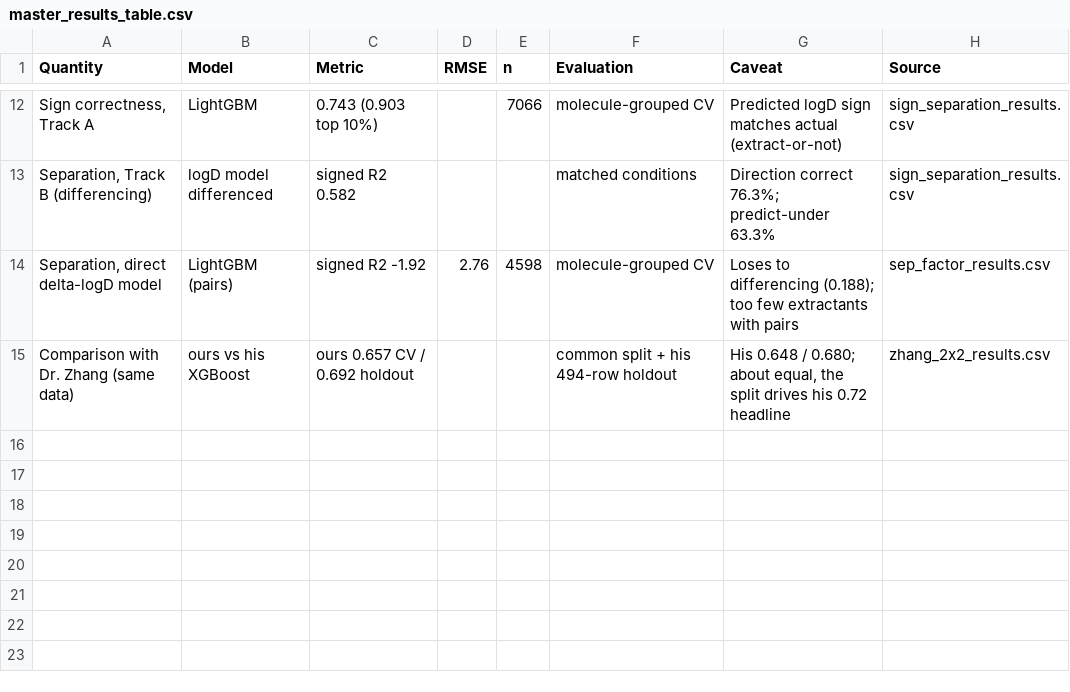
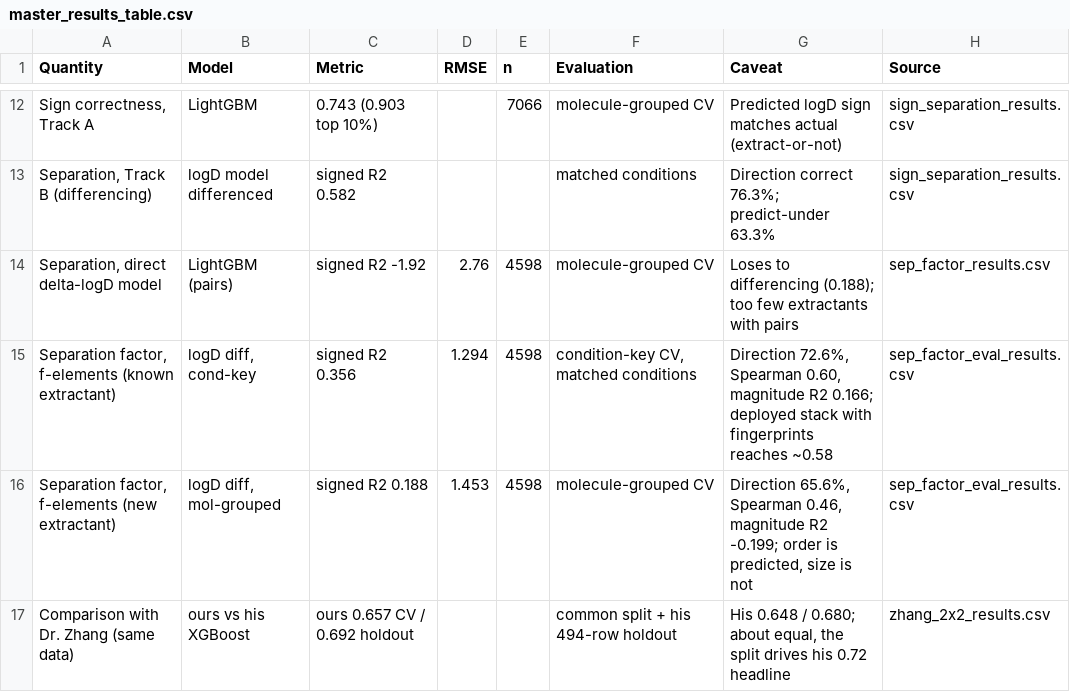
Before and after one commit to SkyEpstein/Machine-learning-to-separate-f-elements-2, a CSV file: results/master_results_table.csv, drawn as a sheet; only a part is shown, gaps mark what is left out; the diff names each change by its address in the sheet, - before the commit and + after, or states it on an @@ line.

```diff
--- a/results/master_results_table.csv
+++ b/results/master_results_table.csv
+row 15: Separation factor, f-elements (known extractant) | logD diff, cond-key | signed R2 0.356 | 1.294 | 4598 | condition-key CV, matched conditions | Direction 72.6%, Spearman 0.60, magnitude R2 0.166; deployed stack with fingerprints reaches ~0.58 | sep_factor_eval_results.csv
+row 16: Separation factor, f-elements (new extractant) | logD diff, mol-grouped | signed R2 0.188 | 1.453 | 4598 | molecule-grouped CV | Direction 65.6%, Spearman 0.46, magnitude R2 -0.199; order is predicted, size is not | sep_factor_eval_results.csv
```
Also changed, not shown: 8 other files.
